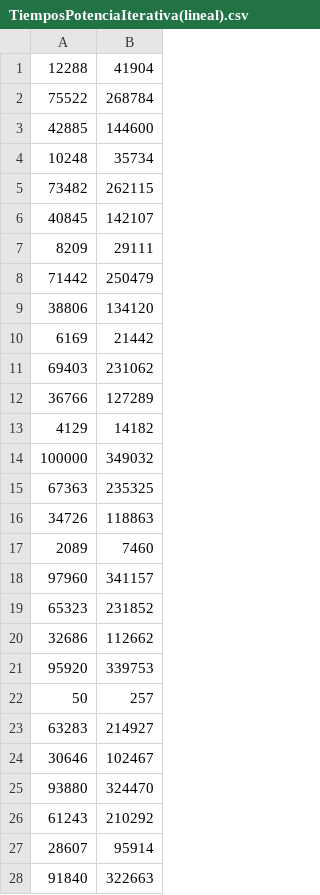
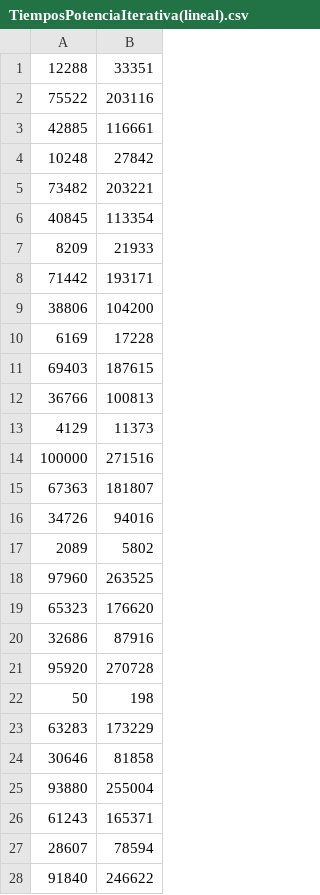
Before and after one commit to mimbrero/adda-pi, a CSV file: PI2/ficheros/TiemposPotenciaIterativa(lineal).csv, drawn as a sheet; only a part is shown; the diff covers the shown part only.

```diff
--- a/PI2/ficheros/TiemposPotenciaIterativa(lineal).csv
+++ b/PI2/ficheros/TiemposPotenciaIterativa(lineal).csv
@@ -1,28 +1,28 @@
-12288,41904
-75522,268784
-42885,144600
-10248,35734
-73482,262115
-40845,142107
-8209,29111
-71442,250479
-38806,134120
-6169,21442
-69403,231062
-36766,127289
-4129,14182
-100000,349032
-67363,235325
-34726,118863
-2089,7460
-97960,341157
-65323,231852
-32686,112662
-95920,339753
-50,257
-63283,214927
-30646,102467
-93880,324470
-61243,210292
-28607,95914
-91840,322663
+12288,33351
+75522,203116
+42885,116661
+10248,27842
+73482,203221
+40845,113354
+8209,21933
+71442,193171
+38806,104200
+6169,17228
+69403,187615
+36766,100813
+4129,11373
+100000,271516
+67363,181807
+34726,94016
+2089,5802
+97960,263525
+65323,176620
+32686,87916
+95920,270728
+50,198
+63283,173229
+30646,81858
+93880,255004
+61243,165371
+28607,78594
+91840,246622
```
Also changed, not shown: 22 edited cells elsewhere in this file, PI2/ficheros/TiemposPotenciaIterativa(log).csv, PI2/ficheros/TiemposPotenciaRecursiva(lineal).csv, 32 other files.
